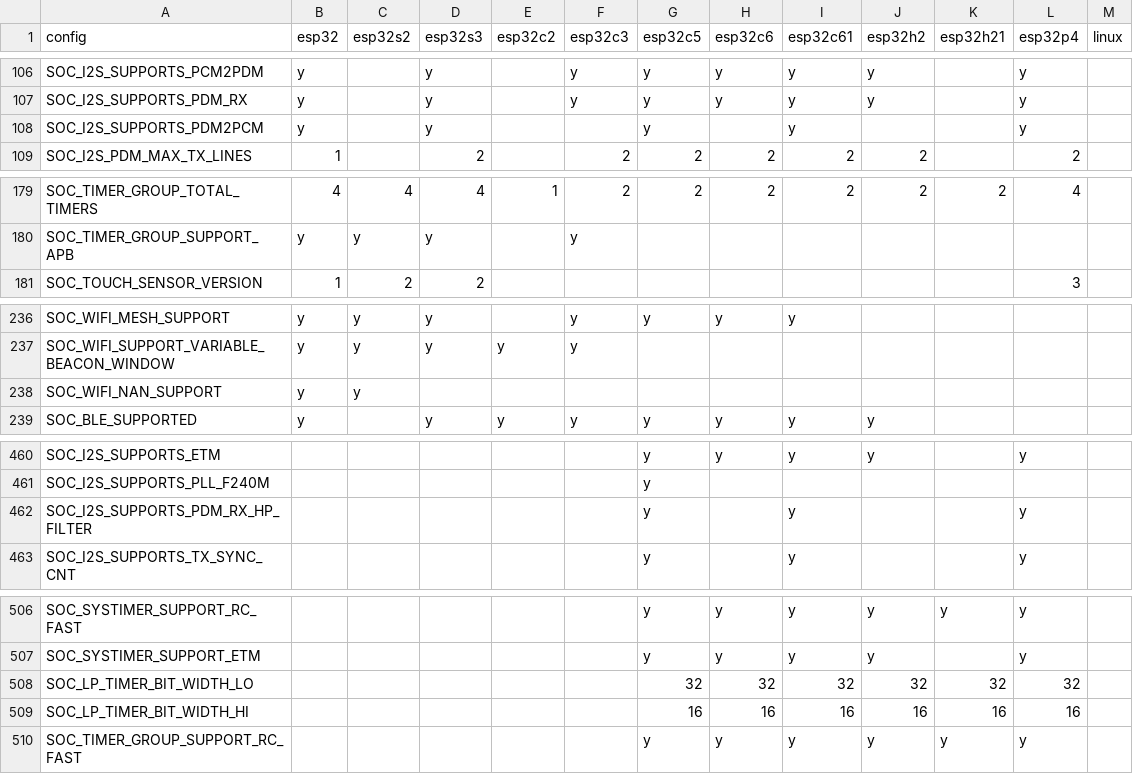
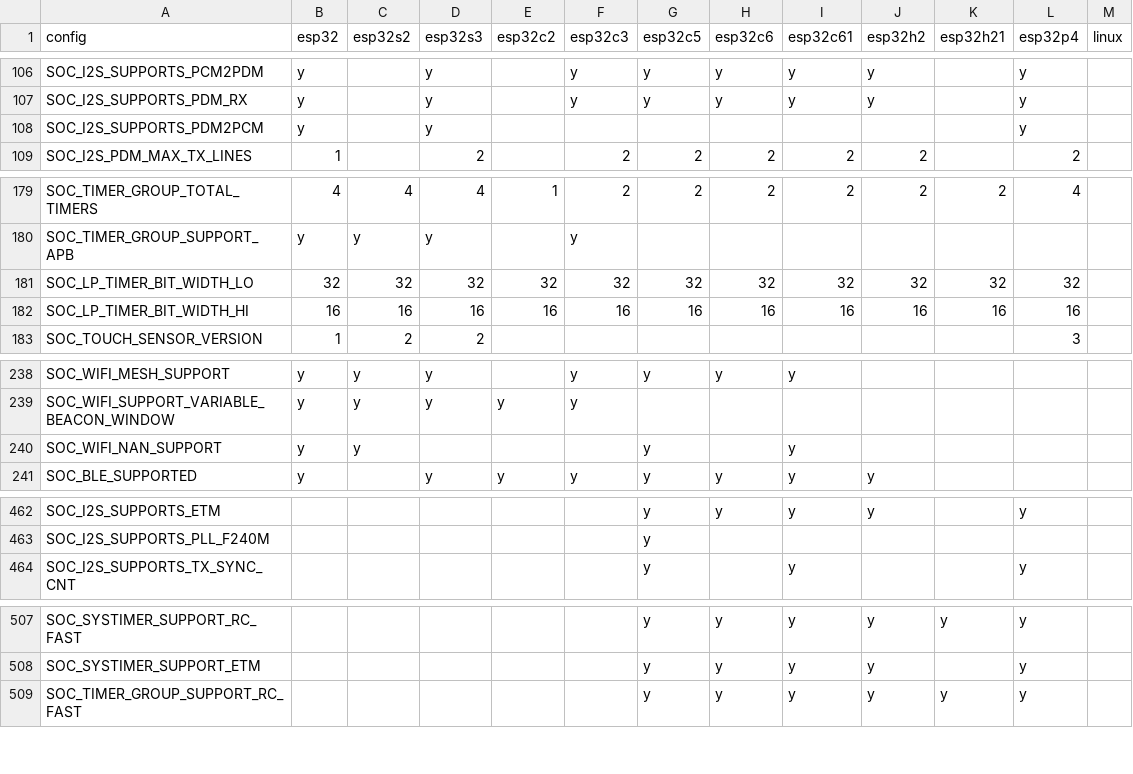
Before and after one commit to tanakamasayuki/ESP-IDF-SoC-Check, a CSV file: soc.csv, drawn as a sheet; only a part is shown, gaps mark what is left out; the diff covers the shown part only.

```diff
--- a/soc.csv
+++ b/soc.csv
@@ -107,3 +107,3 @@ SOC_I2S_SUPPORTS_PCM2PDM	y		y		y	y	y	y	y		y
 SOC_I2S_SUPPORTS_PDM_RX	y		y		y	y	y	y	y		y		
-SOC_I2S_SUPPORTS_PDM2PCM	y		y			y		y			y		
+SOC_I2S_SUPPORTS_PDM2PCM	y		y								y		
 SOC_I2S_PDM_MAX_TX_LINES	1		2		2	2	2	2	2		2		
@@ -180,2 +180,4 @@ SOC_TIMER_GROUP_TOTAL_TIMERS	4	4	4	1	2	2	2	2	2	2	4
 SOC_TIMER_GROUP_SUPPORT_APB	y	y	y		y								
+SOC_LP_TIMER_BIT_WIDTH_LO	32	32	32	32	32	32	32	32	32	32	32		
+SOC_LP_TIMER_BIT_WIDTH_HI	16	16	16	16	16	16	16	16	16	16	16		
 SOC_TOUCH_SENSOR_VERSION	1	2	2								3		
@@ -237,3 +239,3 @@ SOC_WIFI_MESH_SUPPORT	y	y	y		y	y	y	y
 SOC_WIFI_SUPPORT_VARIABLE_BEACON_WINDOW	y	y	y	y	y								
-SOC_WIFI_NAN_SUPPORT	y	y											
+SOC_WIFI_NAN_SUPPORT	y	y				y		y					
 SOC_BLE_SUPPORTED	y		y	y	y	y	y	y	y				
@@ -461,3 +463,2 @@ SOC_I2S_SUPPORTS_ETM						y	y	y	y		y
 SOC_I2S_SUPPORTS_PLL_F240M						y							
-SOC_I2S_SUPPORTS_PDM_RX_HP_FILTER						y		y			y		
 SOC_I2S_SUPPORTS_TX_SYNC_CNT						y		y			y		
@@ -507,4 +508,2 @@ SOC_SYSTIMER_SUPPORT_RC_FAST						y	y	y	y	y	y
 SOC_SYSTIMER_SUPPORT_ETM						y	y	y	y		y		
-SOC_LP_TIMER_BIT_WIDTH_LO						32	32	32	32	32	32		
-SOC_LP_TIMER_BIT_WIDTH_HI						16	16	16	16	16	16		
 SOC_TIMER_GROUP_SUPPORT_RC_FAST						y	y	y	y	y	y		
```
Also changed, not shown: 2 added rows elsewhere in this file, 1 other file.
